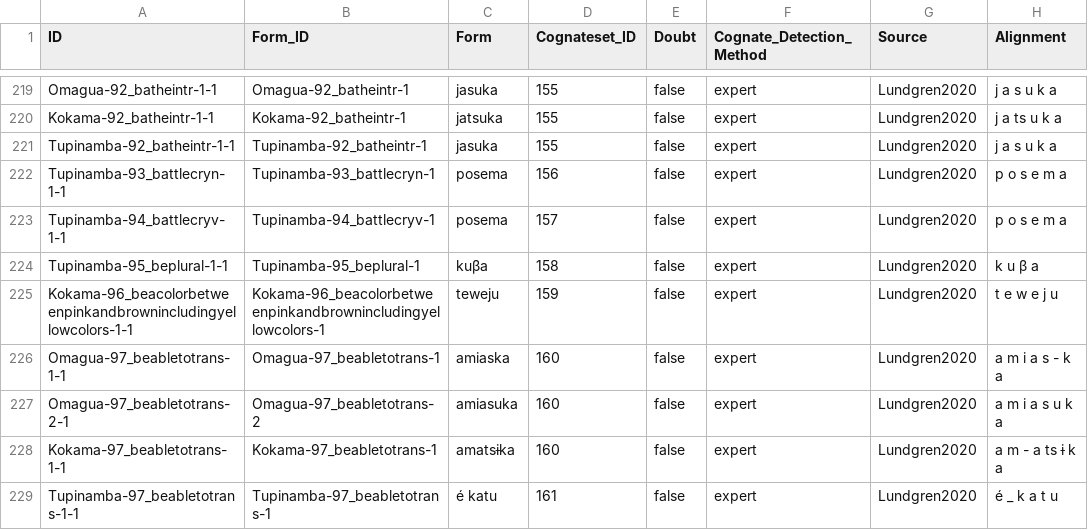
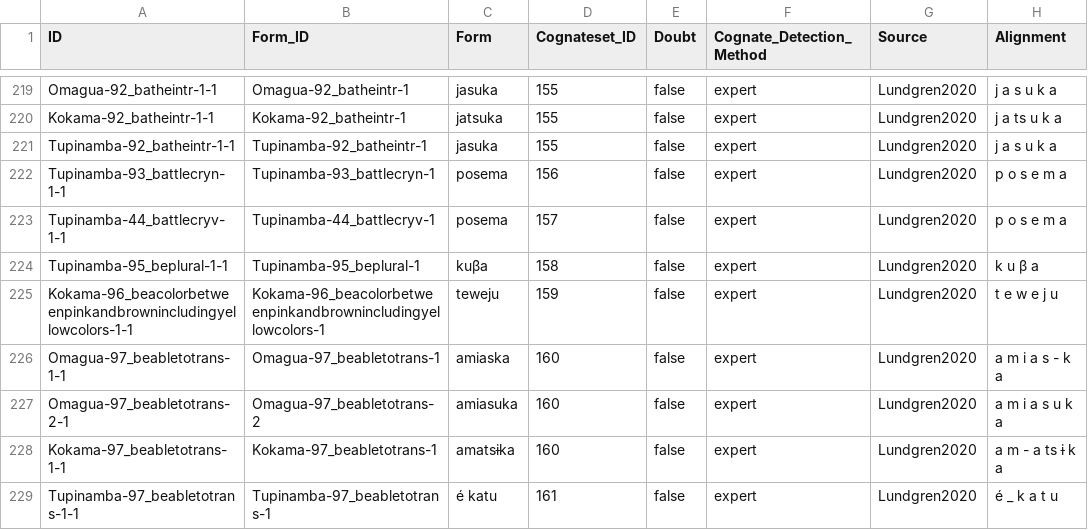
Before and after one commit to lexibank/lundgrenomagoa, a CSV file: cldf/cognates.csv, drawn as a sheet; only a part is shown, gaps mark what is left out; the diff names each change by its address in the sheet, - before the commit and + after, or states it on an @@ line.

Commit message:
worked the concept list

```diff
--- a/cldf/cognates.csv
+++ b/cldf/cognates.csv
-A223 (ID): Tupinamba-94_battlecryv-1-1
+A223 (ID): Tupinamba-44_battlecryv-1-1
-B223 (Form_ID): Tupinamba-94_battlecryv-1
+B223 (Form_ID): Tupinamba-44_battlecryv-1
```
Also changed, not shown: cldf/forms.csv, 9 other files.
